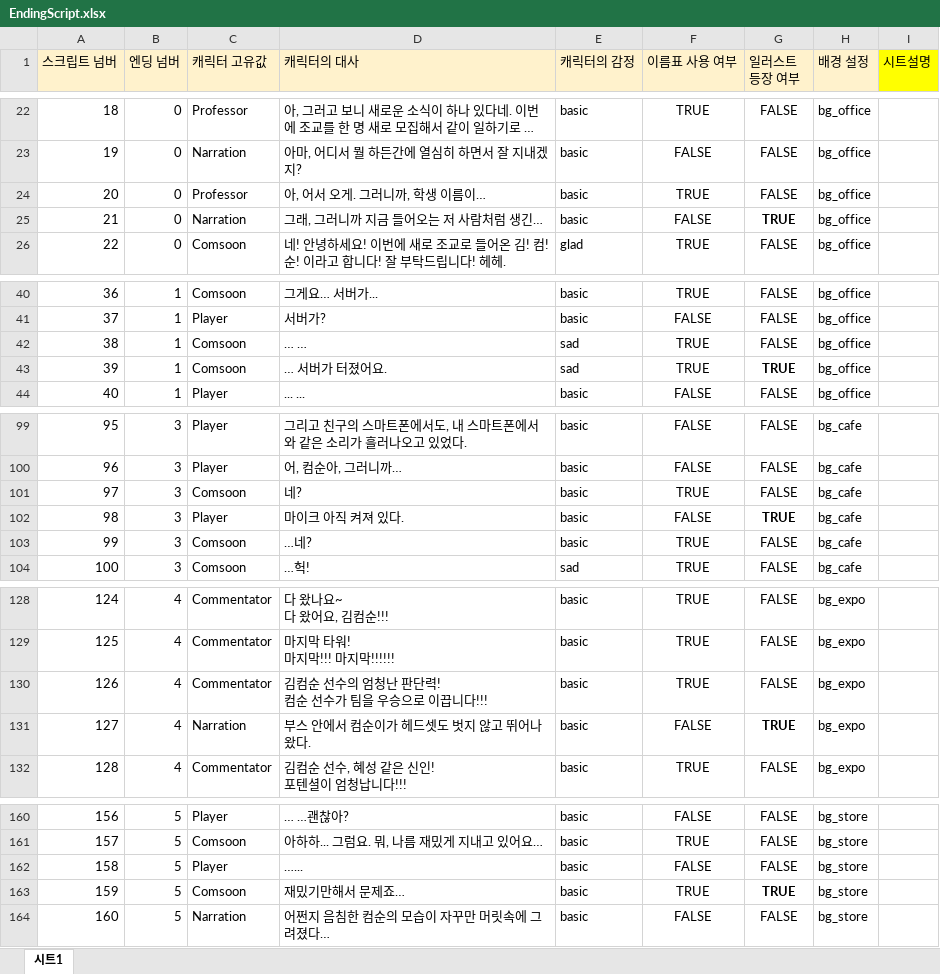
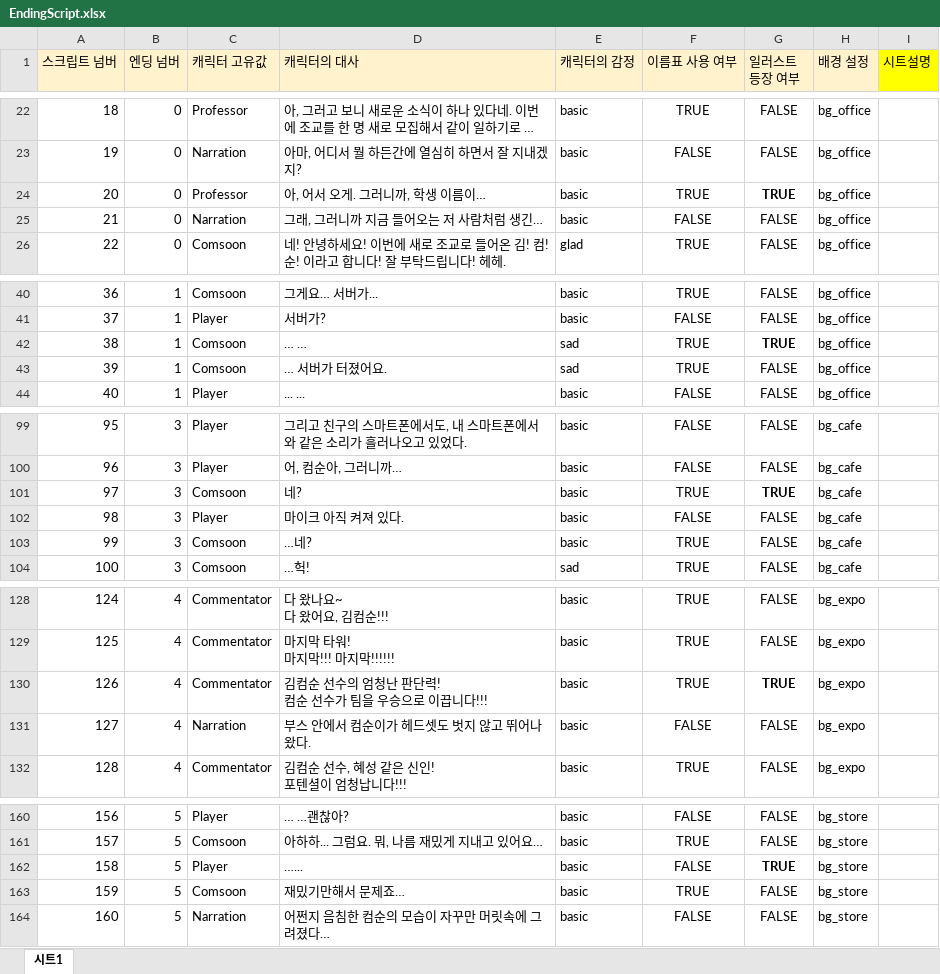
Before and after one commit to szxooliz/RaisingStudent2, an Excel workbook: DataGenerator/XLSXS/EndingScript.xlsx, sheet 시트1, drawn as a sheet; only a part is shown, gaps mark what is left out; long unchanged cells end in …; values as stored, in another font and other column widths than the file's, no borders; charts and pictures not drawn; the diff names each change by its address in the sheet, - before the commit and + after, or states it on an @@ line.

Commit message:
일러스트 등장 시점 조정, 스크립트 일부 수정

```diff
--- a/DataGenerator/XLSXS/EndingScript.xlsx (sheet 시트1)
+++ b/DataGenerator/XLSXS/EndingScript.xlsx (sheet 시트1)
-G24 (일러스트 등장 여부): FALSE
+G24 (일러스트 등장 여부): TRUE
-G24 bold: off
+G24 bold: on
-G25 (일러스트 등장 여부): TRUE
+G25 (일러스트 등장 여부): FALSE
-G25 bold: on
+G25 bold: off
-G42 (일러스트 등장 여부): FALSE
+G42 (일러스트 등장 여부): TRUE
-G42 bold: off
+G42 bold: on
-G43 (일러스트 등장 여부): TRUE
+G43 (일러스트 등장 여부): FALSE
-G43 bold: on
+G43 bold: off
-G101 (일러스트 등장 여부): FALSE
+G101 (일러스트 등장 여부): TRUE
-G101 bold: off
+G101 bold: on
-G102 (일러스트 등장 여부): TRUE
+G102 (일러스트 등장 여부): FALSE
-G102 bold: on
+G102 bold: off
-G130 (일러스트 등장 여부): FALSE
+G130 (일러스트 등장 여부): TRUE
-G130 bold: off
+G130 bold: on
-G131 (일러스트 등장 여부): TRUE
+G131 (일러스트 등장 여부): FALSE
-G131 bold: on
+G131 bold: off
-G162 (일러스트 등장 여부): FALSE
+G162 (일러스트 등장 여부): TRUE
-G162 bold: off
+G162 bold: on
-G163 (일러스트 등장 여부): TRUE
+G163 (일러스트 등장 여부): FALSE
-G163 bold: on
+G163 bold: off
```
Also changed, not shown: charts or pictures, DataGenerator/XLSXS/EventScript.xlsx, 2 other files.
